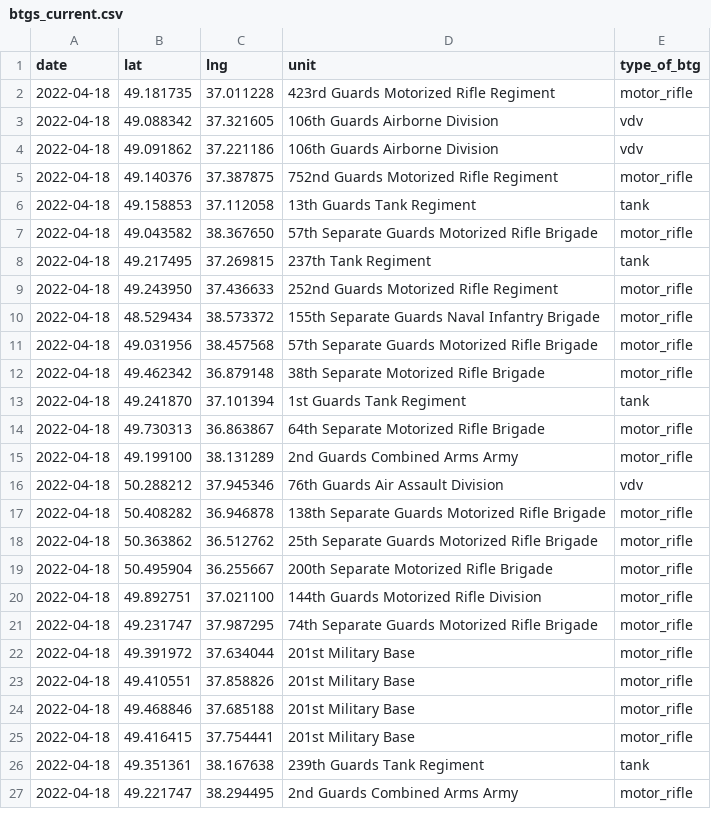
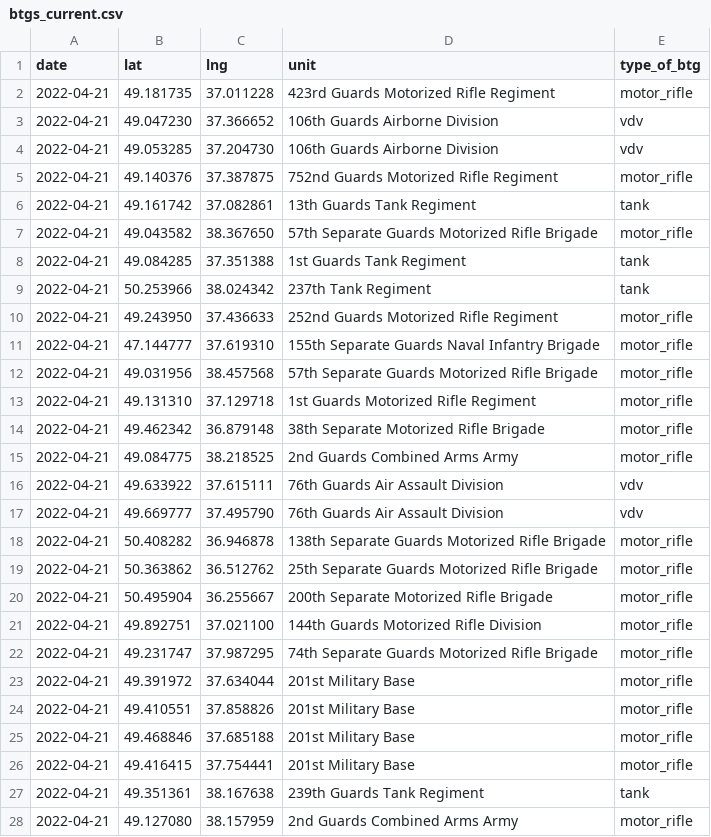
Before and after one commit to simonhuwiler/uawardata, a CSV file: data/csv/btgs_current.csv, drawn as a sheet; only a part is shown; the diff covers the shown part only.

```diff
--- a/data/csv/btgs_current.csv
+++ b/data/csv/btgs_current.csv
@@ -1,27 +1,28 @@
 date,lat,lng,unit,type_of_btg
-2022-04-18,49.181735,37.011228,423rd Guards Motorized Rifle Regiment,motor_rifle
-2022-04-18,49.088342,37.321605,106th Guards Airborne Division,vdv
-2022-04-18,49.091862,37.221186,106th Guards Airborne Division,vdv
-2022-04-18,49.140376,37.387875,752nd Guards Motorized Rifle Regiment,motor_rifle
-2022-04-18,49.158853,37.112058,13th Guards Tank Regiment,tank
-2022-04-18,49.043582,38.367650,57th Separate Guards Motorized Rifle Brigade,motor_rifle
-2022-04-18,49.217495,37.269815,237th Tank Regiment,tank
-2022-04-18,49.243950,37.436633,252nd Guards Motorized Rifle Regiment,motor_rifle
-2022-04-18,48.529434,38.573372,155th Separate Guards Naval Infantry Brigade,motor_rifle
-2022-04-18,49.031956,38.457568,57th Separate Guards Motorized Rifle Brigade,motor_rifle
-2022-04-18,49.462342,36.879148,38th Separate Motorized Rifle Brigade,motor_rifle
-2022-04-18,49.241870,37.101394,1st Guards Tank Regiment,tank
-2022-04-18,49.730313,36.863867,64th Separate Motorized Rifle Brigade,motor_rifle
-2022-04-18,49.199100,38.131289,2nd Guards Combined Arms Army,motor_rifle
-2022-04-18,50.288212,37.945346,76th Guards Air Assault Division,vdv
-2022-04-18,50.408282,36.946878,138th Separate Guards Motorized Rifle Brigade,motor_rifle
-2022-04-18,50.363862,36.512762,25th Separate Guards Motorized Rifle Brigade,motor_rifle
-2022-04-18,50.495904,36.255667,200th Separate Motorized Rifle Brigade,motor_rifle
-2022-04-18,49.892751,37.021100,144th Guards Motorized Rifle Division,motor_rifle
-2022-04-18,49.231747,37.987295,74th Separate Guards Motorized Rifle Brigade,motor_rifle
-2022-04-18,49.391972,37.634044,201st Military Base,motor_rifle
-2022-04-18,49.410551,37.858826,201st Military Base,motor_rifle
-2022-04-18,49.468846,37.685188,201st Military Base,motor_rifle
-2022-04-18,49.416415,37.754441,201st Military Base,motor_rifle
-2022-04-18,49.351361,38.167638,239th Guards Tank Regiment,tank
-2022-04-18,49.221747,38.294495,2nd Guards Combined Arms Army,motor_rifle
+2022-04-21,49.181735,37.011228,423rd Guards Motorized Rifle Regiment,motor_rifle
+2022-04-21,49.047230,37.366652,106th Guards Airborne Division,vdv
+2022-04-21,49.053285,37.204730,106th Guards Airborne Division,vdv
+2022-04-21,49.140376,37.387875,752nd Guards Motorized Rifle Regiment,motor_rifle
+2022-04-21,49.161742,37.082861,13th Guards Tank Regiment,tank
+2022-04-21,49.043582,38.367650,57th Separate Guards Motorized Rifle Brigade,motor_rifle
+2022-04-21,49.084285,37.351388,1st Guards Tank Regiment,tank
+2022-04-21,50.253966,38.024342,237th Tank Regiment,tank
+2022-04-21,49.243950,37.436633,252nd Guards Motorized Rifle Regiment,motor_rifle
+2022-04-21,47.144777,37.619310,155th Separate Guards Naval Infantry Brigade,motor_rifle
+2022-04-21,49.031956,38.457568,57th Separate Guards Motorized Rifle Brigade,motor_rifle
+2022-04-21,49.131310,37.129718,1st Guards Motorized Rifle Regiment,motor_rifle
+2022-04-21,49.462342,36.879148,38th Separate Motorized Rifle Brigade,motor_rifle
+2022-04-21,49.084775,38.218525,2nd Guards Combined Arms Army,motor_rifle
+2022-04-21,49.633922,37.615111,76th Guards Air Assault Division,vdv
+2022-04-21,49.669777,37.495790,76th Guards Air Assault Division,vdv
+2022-04-21,50.408282,36.946878,138th Separate Guards Motorized Rifle Brigade,motor_rifle
+2022-04-21,50.363862,36.512762,25th Separate Guards Motorized Rifle Brigade,motor_rifle
+2022-04-21,50.495904,36.255667,200th Separate Motorized Rifle Brigade,motor_rifle
+2022-04-21,49.892751,37.021100,144th Guards Motorized Rifle Division,motor_rifle
+2022-04-21,49.231747,37.987295,74th Separate Guards Motorized Rifle Brigade,motor_rifle
+2022-04-21,49.391972,37.634044,201st Military Base,motor_rifle
+2022-04-21,49.410551,37.858826,201st Military Base,motor_rifle
+2022-04-21,49.468846,37.685188,201st Military Base,motor_rifle
+2022-04-21,49.416415,37.754441,201st Military Base,motor_rifle
+2022-04-21,49.351361,38.167638,239th Guards Tank Regiment,tank
+2022-04-21,49.127080,38.157959,2nd Guards Combined Arms Army,motor_rifle
```
Also changed, not shown: 1 added row, 1 removed row and 42 edited cells elsewhere in this file, data/csv/btgs_all.csv, 2 other files.
